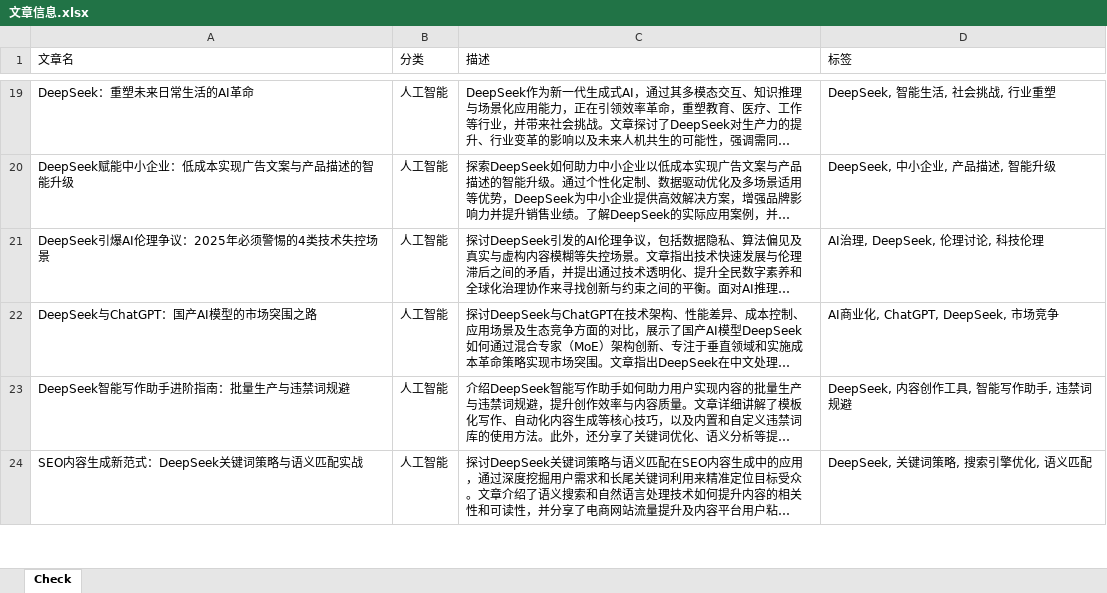
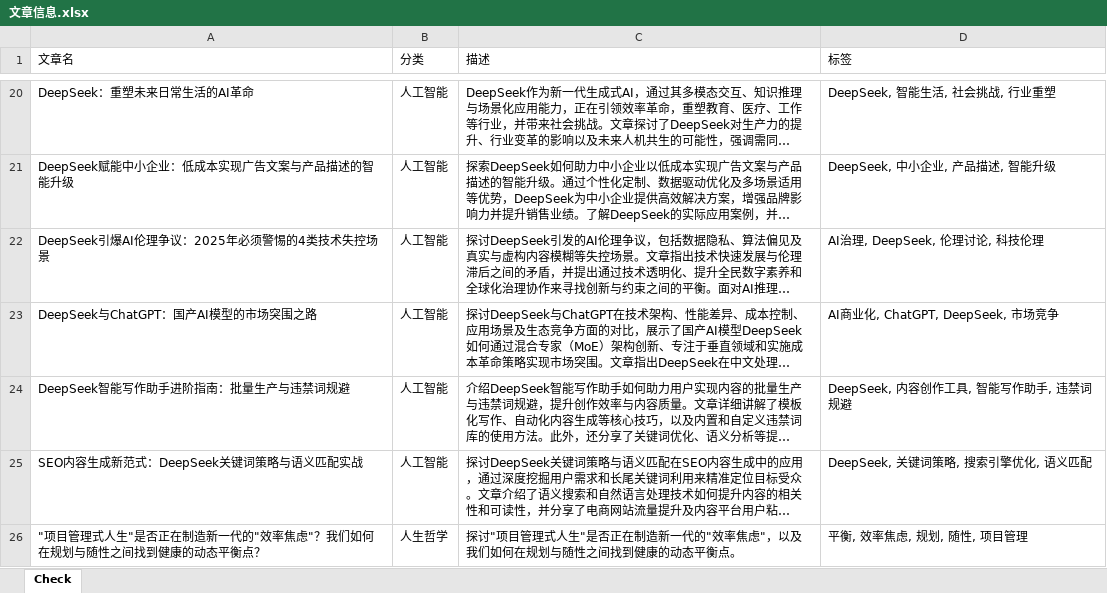
Before and after one commit to ddabb/vercel_ci, an Excel workbook: 文章信息.xlsx, sheet Check, drawn as a sheet; only a part is shown, gaps mark what is left out; long unchanged cells end in …; values as stored, in another font and other column widths than the file's, no borders; the diff covers the shown part only; the diff names each change by its address in the sheet, - before the commit and + after, or states it on an @@ line.

```diff
--- a/文章信息.xlsx (sheet Check)
+++ b/文章信息.xlsx (sheet Check)
+row 26: "项目管理式人生"是否正在制造新一代的"效率焦虑"？我们如何在规划与随性之间找到健康的动态平衡点？ | 人生哲学 | 探讨"项目管理式人生"是否正在制造新一代的"效率焦虑"，以及我们如何在规划与随性之间找到健康的动态平衡点。 | 平衡, 效率焦虑, 规划, 随性, 项目管理
```
Also changed, not shown: 7 added rows elsewhere in this sheet, 40 other files.
